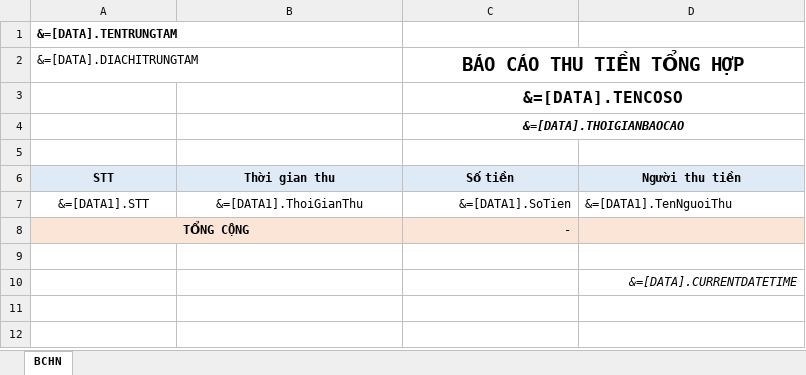
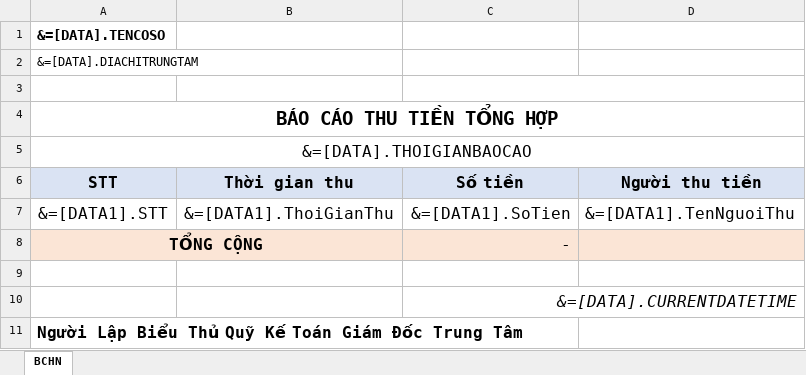
Before and after one commit to gaconleocay/O2S_StudentManagement, an Excel workbook: O2S_QuanLyHocVien/Templates/BC06_BaoCaoThuTien_TongHop.xlsx, sheet BCHN, drawn as a sheet; values as stored, in another font and other column widths than the file's, no borders; removed rows and columns are numbered as before the commit, all else as after; the diff names each change by its address in the sheet, - before the commit and + after, or states it on an @@ line.

```diff
--- a/O2S_QuanLyHocVien/Templates/BC06_BaoCaoThuTien_TongHop.xlsx (sheet BCHN)
+++ b/O2S_QuanLyHocVien/Templates/BC06_BaoCaoThuTien_TongHop.xlsx (sheet BCHN)
-A1 (STT): &=[DATA].TENTRUNGTAM
+A1 (STT): &=[DATA].TENCOSO
@@ A1 text size: larger @@
-C2 (Số tiền): BÁO CÁO THU TIỀN TỔNG HỢP
+C2 (Số tiền): (empty)
-C2:D2 merged
-row 3:  |  | &=[DATA].TENCOSO
-row 4:  |  | &=[DATA].THOIGIANBAOCAO
+C3:D3 merged
+row 4: BÁO CÁO THU TIỀN TỔNG HỢP
+row 5: &=[DATA].THOIGIANBAOCAO
@@ A6:D7 text size: larger @@
@@ A8 text size: larger @@
@@ C8 text size: larger @@
-row 10:  |  |  | &=[DATA].CURRENTDATETIME
+row 10:  |  | &=[DATA].CURRENTDATETIME
+row 11: Người Lập Biểu Thủ Quỹ Kế Toán Giám Đốc Trung Tâm
```
Also changed, not shown: O2S_QuanLyHocVien/Templates/BC05_BaoCaoThuTien_ChiTiet.xlsx, O2S_QuanLyHocVien/Templates/BienLaiThuTien_NopTien.xlsx, 48 other files.
